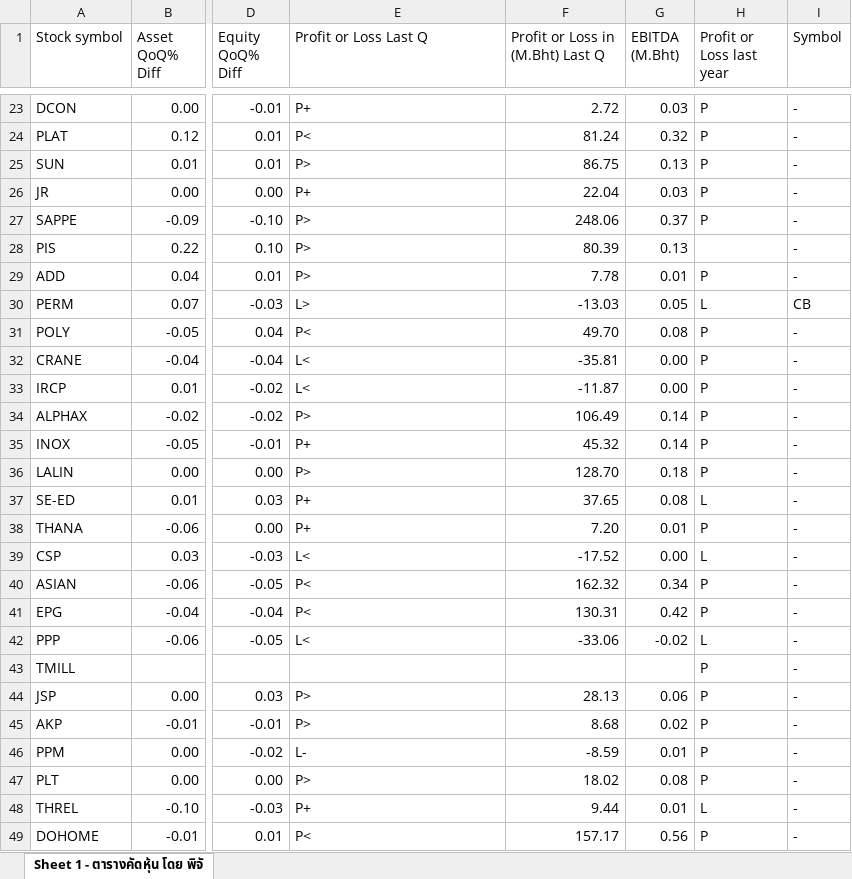
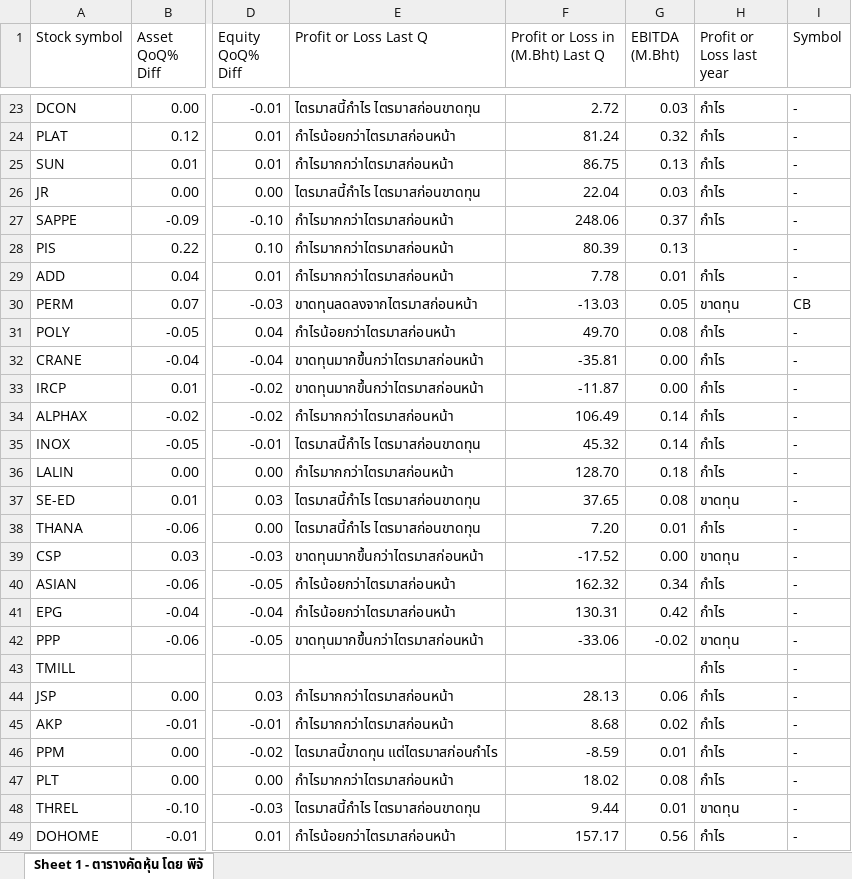
Before and after one commit to phichaklim1/TSfinder, an Excel workbook: database.xlsx, sheet Sheet 1 - ตารางคัดหุ้น โดย พิจั, drawn as a sheet; only a part is shown, gaps mark what is left out; values as stored, in another font and other column widths than the file's, no cell formats; charts and pictures and conditional formats not drawn; the diff covers the shown part only; the diff names each change by its address in the sheet, - before the commit and + after, or states it on an @@ line.

```diff
--- a/database.xlsx (sheet Sheet 1 - ตารางคัดหุ้น โดย พิจั)
+++ b/database.xlsx (sheet Sheet 1 - ตารางคัดหุ้น โดย พิจั)
-E23 (Profit or Loss Last Q): P+
+E23 (Profit or Loss Last Q): ไตรมาสนี้กำไร ไตรมาสก่อนขาดทุน
-H23:H27 (Profit or Loss last year): P
+H23:H27 (Profit or Loss last year): กำไร
-E24 (Profit or Loss Last Q): P<
+E24 (Profit or Loss Last Q): กำไรน้อยกว่าไตรมาสก่อนหน้า
-E25 (Profit or Loss Last Q): P>
+E25 (Profit or Loss Last Q): กำไรมากกว่าไตรมาสก่อนหน้า
-E26 (Profit or Loss Last Q): P+
+E26 (Profit or Loss Last Q): ไตรมาสนี้กำไร ไตรมาสก่อนขาดทุน
-E27:E29 (Profit or Loss Last Q): P>
+E27:E29 (Profit or Loss Last Q): กำไรมากกว่าไตรมาสก่อนหน้า
-H29 (Profit or Loss last year): P
+H29 (Profit or Loss last year): กำไร
-E30 (Profit or Loss Last Q): L>
+E30 (Profit or Loss Last Q): ขาดทุนลดลงจากไตรมาสก่อนหน้า
-H30 (Profit or Loss last year): L
+H30 (Profit or Loss last year): ขาดทุน
-E31 (Profit or Loss Last Q): P<
+E31 (Profit or Loss Last Q): กำไรน้อยกว่าไตรมาสก่อนหน้า
-H31:H36 (Profit or Loss last year): P
+H31:H36 (Profit or Loss last year): กำไร
-E32:E33 (Profit or Loss Last Q): L<
+E32:E33 (Profit or Loss Last Q): ขาดทุนมากขึ้นกว่าไตรมาสก่อนหน้า
-E34 (Profit or Loss Last Q): P>
+E34 (Profit or Loss Last Q): กำไรมากกว่าไตรมาสก่อนหน้า
-E35 (Profit or Loss Last Q): P+
+E35 (Profit or Loss Last Q): ไตรมาสนี้กำไร ไตรมาสก่อนขาดทุน
-E36 (Profit or Loss Last Q): P>
+E36 (Profit or Loss Last Q): กำไรมากกว่าไตรมาสก่อนหน้า
-E37:E38 (Profit or Loss Last Q): P+
+E37:E38 (Profit or Loss Last Q): ไตรมาสนี้กำไร ไตรมาสก่อนขาดทุน
-H37 (Profit or Loss last year): L
+H37 (Profit or Loss last year): ขาดทุน
-H38 (Profit or Loss last year): P
+H38 (Profit or Loss last year): กำไร
-E39 (Profit or Loss Last Q): L<
+E39 (Profit or Loss Last Q): ขาดทุนมากขึ้นกว่าไตรมาสก่อนหน้า
-H39 (Profit or Loss last year): L
+H39 (Profit or Loss last year): ขาดทุน
-E40:E41 (Profit or Loss Last Q): P<
+E40:E41 (Profit or Loss Last Q): กำไรน้อยกว่าไตรมาสก่อนหน้า
-H40:H41 (Profit or Loss last year): P
+H40:H41 (Profit or Loss last year): กำไร
-E42 (Profit or Loss Last Q): L<
+E42 (Profit or Loss Last Q): ขาดทุนมากขึ้นกว่าไตรมาสก่อนหน้า
-H42 (Profit or Loss last year): L
+H42 (Profit or Loss last year): ขาดทุน
-H43:H47 (Profit or Loss last year): P
+H43:H47 (Profit or Loss last year): กำไร
-E44:E45 (Profit or Loss Last Q): P>
+E44:E45 (Profit or Loss Last Q): กำไรมากกว่าไตรมาสก่อนหน้า
-E46 (Profit or Loss Last Q): L-
+E46 (Profit or Loss Last Q): ไตรมาสนี้ขาดทุน แต่ไตรมาสก่อนกำไร
-E47 (Profit or Loss Last Q): P>
+E47 (Profit or Loss Last Q): กำไรมากกว่าไตรมาสก่อนหน้า
-E48 (Profit or Loss Last Q): P+
+E48 (Profit or Loss Last Q): ไตรมาสนี้กำไร ไตรมาสก่อนขาดทุน
-H48 (Profit or Loss last year): L
+H48 (Profit or Loss last year): ขาดทุน
-E49 (Profit or Loss Last Q): P<
+E49 (Profit or Loss Last Q): กำไรน้อยกว่าไตรมาสก่อนหน้า
-H49 (Profit or Loss last year): P
+H49 (Profit or Loss last year): กำไร
```
Also changed, not shown: 1518 edited cells elsewhere in this sheet, cell formats.
